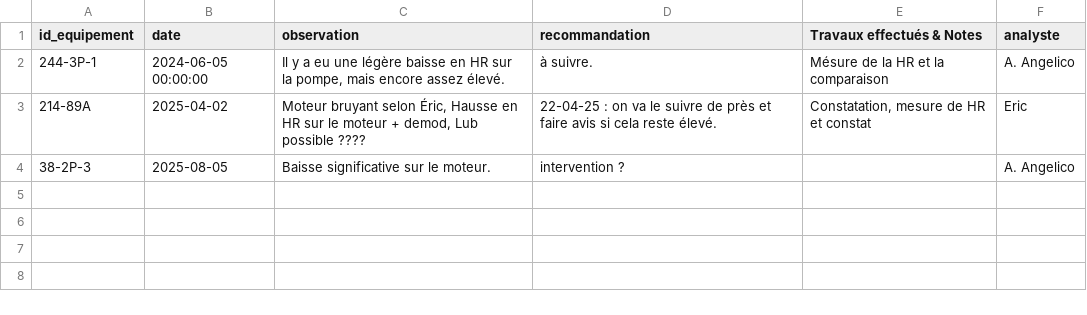
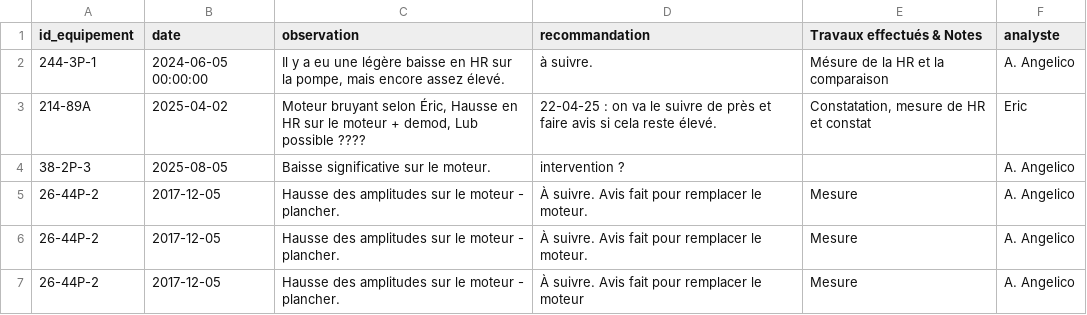
Before and after one commit to ZARAVITA/project_digitalisation_industriel, a CSV file: data/observations.csv, drawn as a sheet.

Commit message:
Dynamisme des champs après filtrage sur l'ajout des nouvelles observations

```diff
--- a/data/observations.csv
+++ b/data/observations.csv
@@ -4 +4,4 @@ id_equipement,date,observation,recommandation,Travaux effectués & Notes,analyst
 38-2P-3,2025-08-05,Baisse significative sur le moteur.,intervention ?,,A. Angelico
+26-44P-2,2017-12-05,Hausse des amplitudes sur le moteur - plancher.,À suivre.  Avis fait pour remplacer le moteur.,Mesure,A. Angelico
+26-44P-2,2017-12-05,Hausse des amplitudes sur le moteur - plancher.,À suivre.  Avis fait pour remplacer le moteur.,Mesure,A. Angelico
+26-44P-2,2017-12-05,Hausse des amplitudes sur le moteur - plancher.,À suivre. Avis fait pour remplacer le moteur,Mesure,A. Angelico
```
Also changed, not shown: 1 other file.
